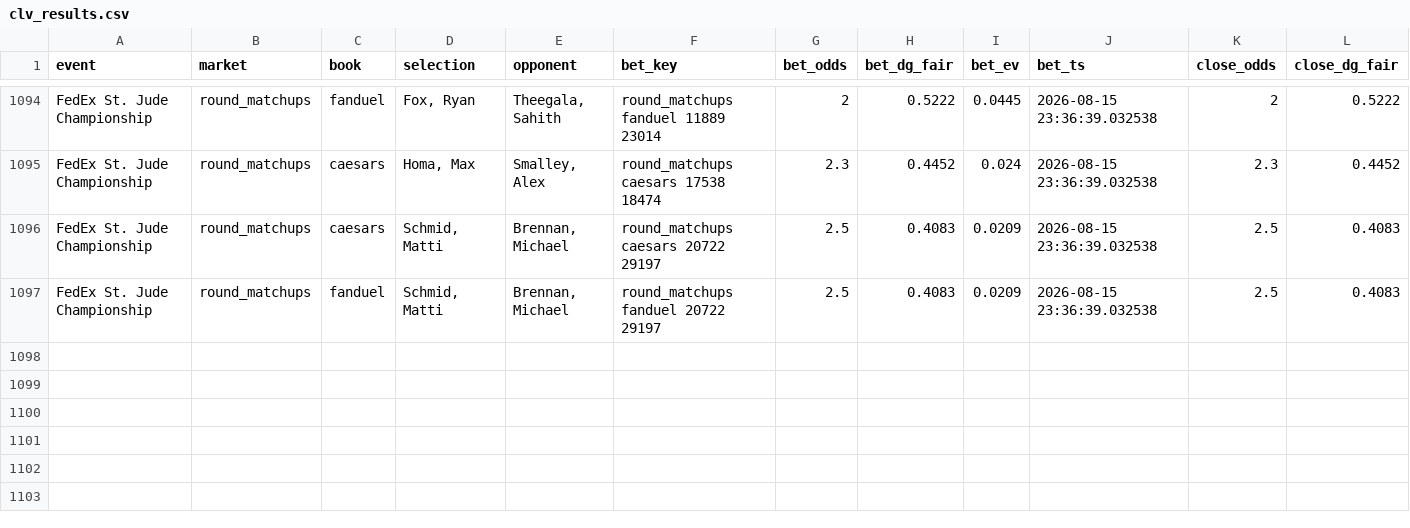
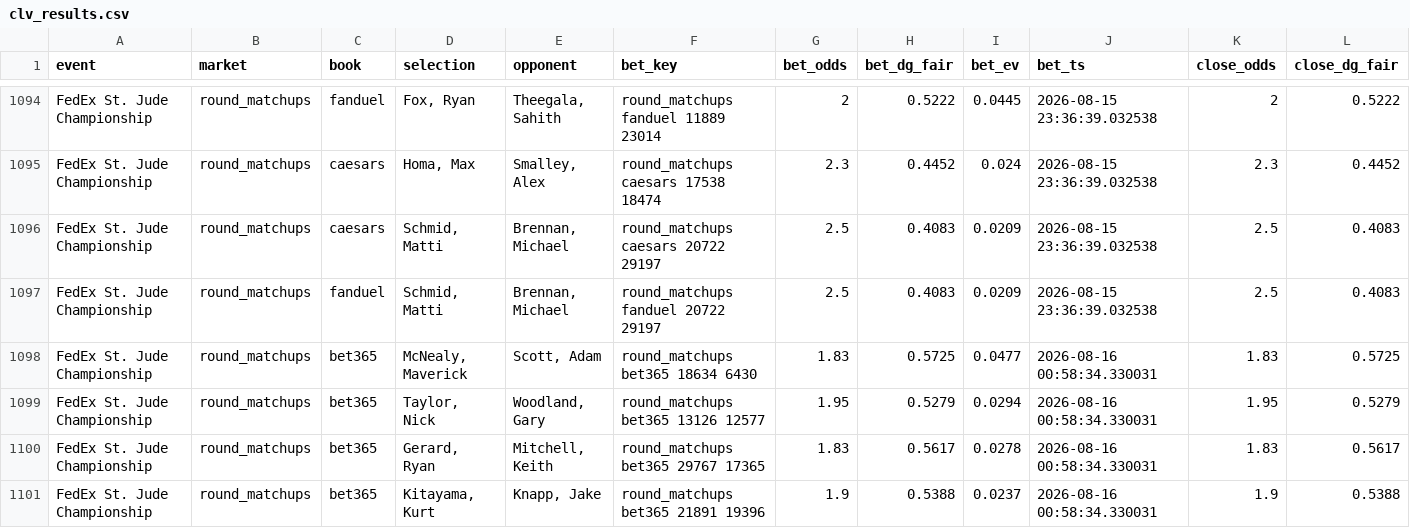
Before and after one commit to lucas-diehl/evbetting, a CSV file: golf_picks/clv_results.csv, drawn as a sheet; only a part is shown, gaps mark what is left out; rows hold the shown columns only; the diff names each change by its address in the sheet, - before the commit and + after, or states it on an @@ line.

```diff
--- a/golf_picks/clv_results.csv
+++ b/golf_picks/clv_results.csv
+row 1098: FedEx St. Jude Championship | round_matchups | bet365 | McNealy, Maverick | Scott, Adam | round_matchups bet365 18634 6430 | 1.83 | 0.5725 | 0.0477 | 2026-08-16 00:58:34.330031 | 1.83 | 0.5725
+row 1099: FedEx St. Jude Championship | round_matchups | bet365 | Taylor, Nick | Woodland, Gary | round_matchups bet365 13126 12577 | 1.95 | 0.5279 | 0.0294 | 2026-08-16 00:58:34.330031 | 1.95 | 0.5279
+row 1100: FedEx St. Jude Championship | round_matchups | bet365 | Gerard, Ryan | Mitchell, Keith | round_matchups bet365 29767 17365 | 1.83 | 0.5617 | 0.0278 | 2026-08-16 00:58:34.330031 | 1.83 | 0.5617
+row 1101: FedEx St. Jude Championship | round_matchups | bet365 | Kitayama, Kurt | Knapp, Jake | round_matchups bet365 21891 19396 | 1.9 | 0.5388 | 0.0237 | 2026-08-16 00:58:34.330031 | 1.9 | 0.5388
```
Also changed, not shown: golf_picks/alerts_log.csv, 2 other files.
